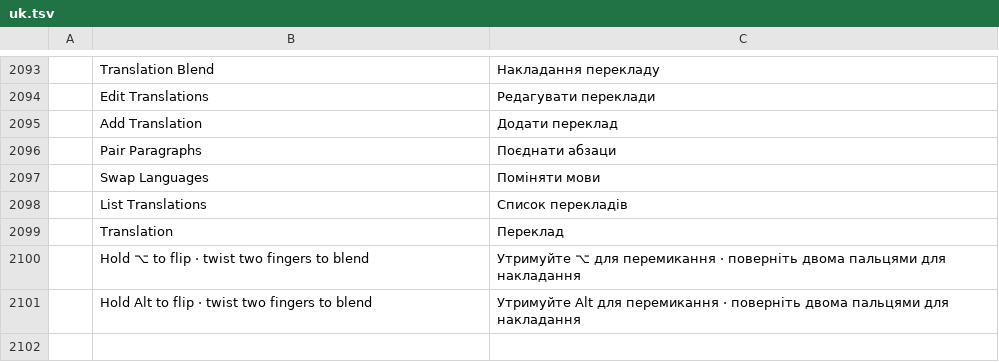
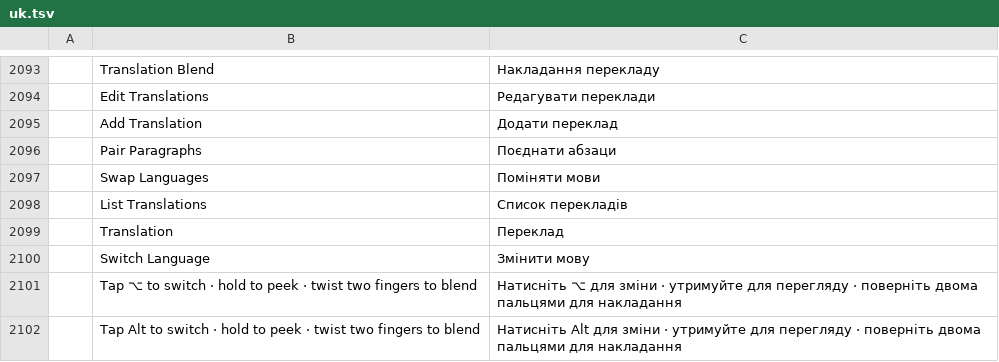
Before and after one commit to jinsu35/WordDuo, a TSV file: crates/ui-egui/src/i18n/uk.tsv, drawn as a sheet; only a part is shown, gaps mark what is left out; removed rows and columns are numbered as before the commit, all else as after; the diff names each change by its address in the sheet, - before the commit and + after, or states it on an @@ line.

```diff
--- a/crates/ui-egui/src/i18n/uk.tsv
+++ b/crates/ui-egui/src/i18n/uk.tsv
-row 2100:  | Hold ⌥ to flip · twist two fingers to blend | Утримуйте ⌥ для перемикання · поверніть двома пальцями для накладання
-row 2101:  | Hold Alt to flip · twist two fingers to blend | Утримуйте Alt для перемикання · поверніть двома пальцями для накладання
+row 2100:  | Switch Language | Змінити мову
+row 2101:  | Tap ⌥ to switch · hold to peek · twist two fingers to blend | Натисніть ⌥ для зміни · утримуйте для перегляду · поверніть двома пальцями для накладання
+row 2102:  | Tap Alt to switch · hold to peek · twist two fingers to blend | Натисніть Alt для зміни · утримуйте для перегляду · поверніть двома пальцями для накладання
```
Also changed, not shown: crates/ui-egui/src/i18n/bg.tsv, crates/ui-egui/src/i18n/hu.tsv, 23 other files.
